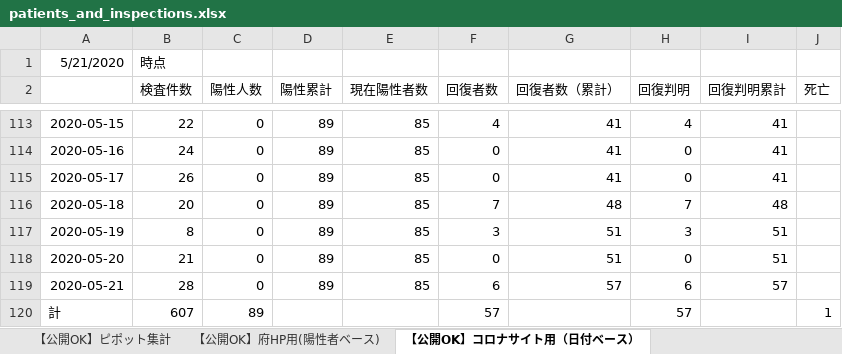
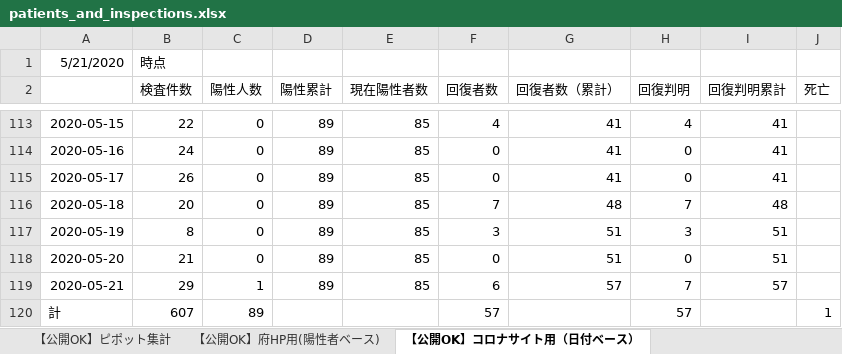
Before and after one commit to sun-stop-covid19/covid19-001, an Excel workbook: data/patients_and_inspections.xlsx, sheet 【公開OK】コロナサイト用（日付ベース）, drawn as a sheet; only a part is shown, gaps mark what is left out; values as stored, in another font and other column widths than the file's, no borders; the diff names each change by its address in the sheet, - before the commit and + after, or states it on an @@ line.

```diff
--- a/data/patients_and_inspections.xlsx (sheet 【公開OK】コロナサイト用（日付ベース）)
+++ b/data/patients_and_inspections.xlsx (sheet 【公開OK】コロナサイト用（日付ベース）)
-B119 (検査件数): 28
+B119 (検査件数): 29
-C119 (陽性人数): 0
+C119 (陽性人数): 1
-H119 (回復判明): 6
+H119 (回復判明): 7
```
Also changed, not shown: sheet 【公開OK】ピポット集計, 1 other file.
